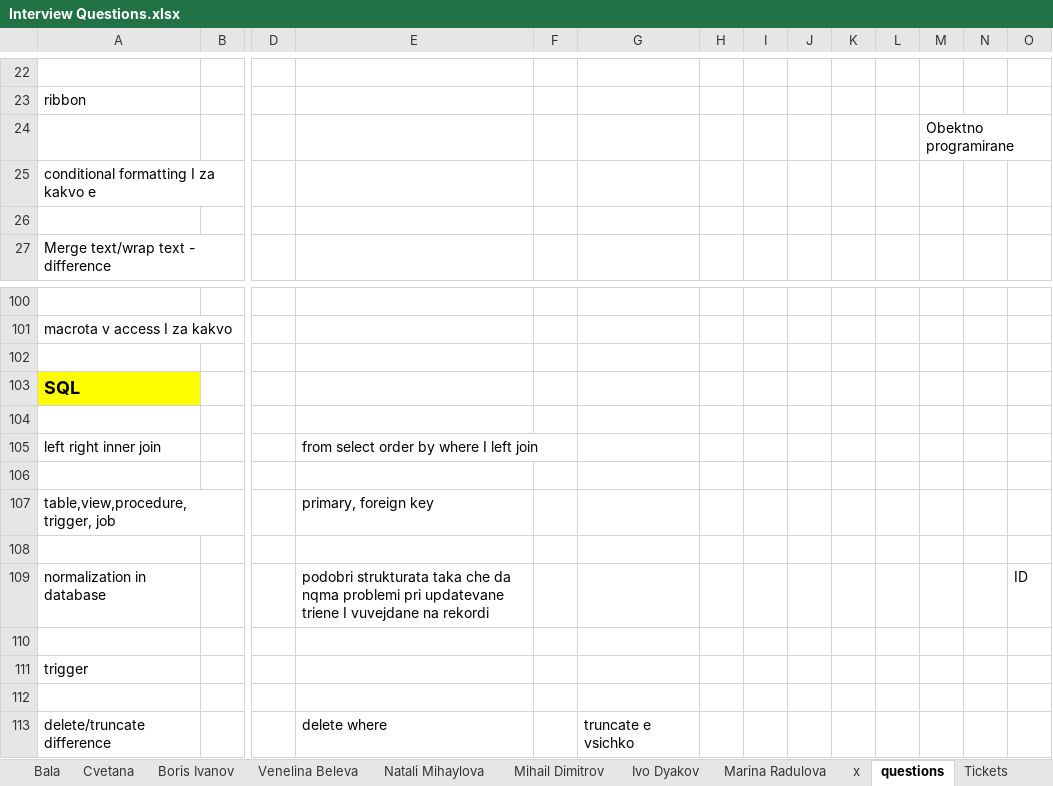
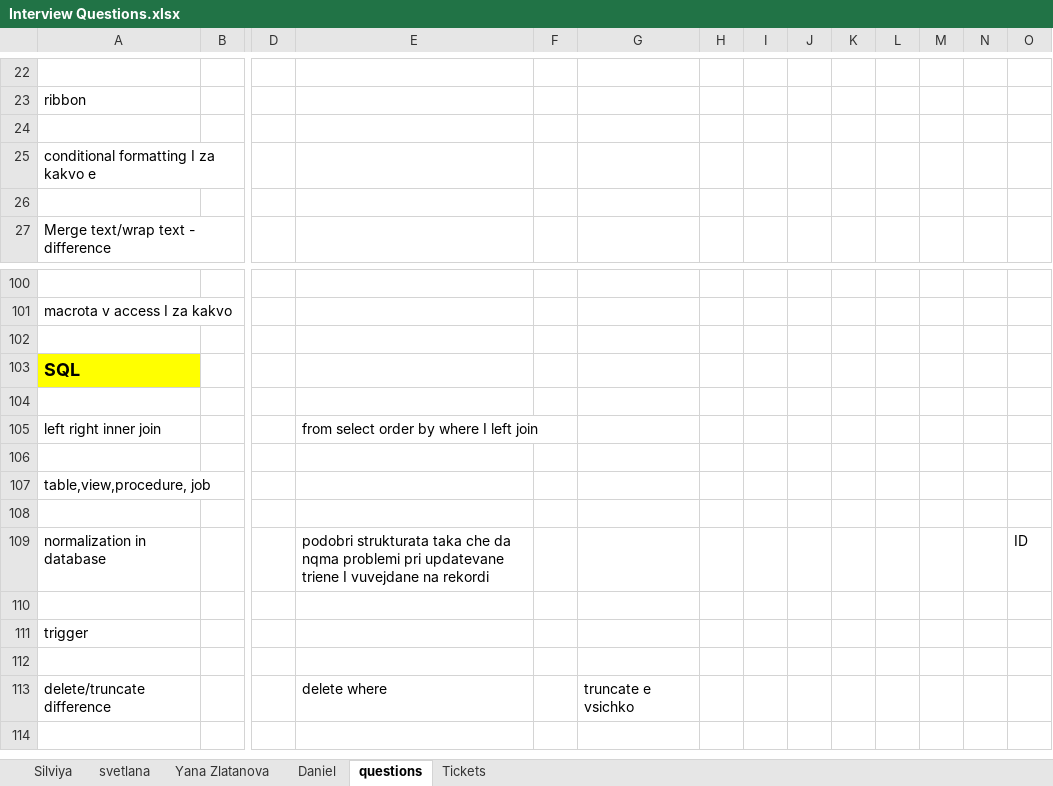
Before and after one commit to bledito/Test, an Excel workbook: Interview Questions.xlsx, sheet questions, drawn as a sheet; only a part is shown, gaps mark what is left out; the shorter side is filled out with more unchanged rows; values as stored, in another font and other column widths than the file's, no borders; removed rows and columns are numbered as before the commit, all else as after; rows hold the shown columns only; the diff names each change by its address in the sheet, - before the commit and + after, or states it on an @@ line.

```diff
--- a/Interview Questions.xlsx (sheet questions)
+++ b/Interview Questions.xlsx (sheet questions)
-sheet tab: Bala
-sheet tab: Cvetana
-sheet tab: Boris Ivanov
-sheet tab: Venelina Beleva
-sheet tab: Natali Mihaylova
-sheet tab: Mihail Dimitrov
-sheet tab: Ivo Dyakov
-sheet tab: Marina Radulova
-sheet tab: x
-M24: Obektno programirane
+M24: (empty)
-row 107: table,view,procedure, trigger, job |  |  | primary, foreign key
+row 107: table,view,procedure, job
```
Also changed, not shown: other sheet tabs.
